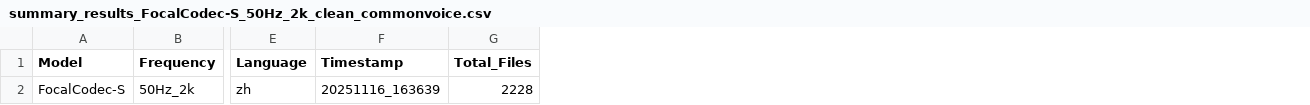
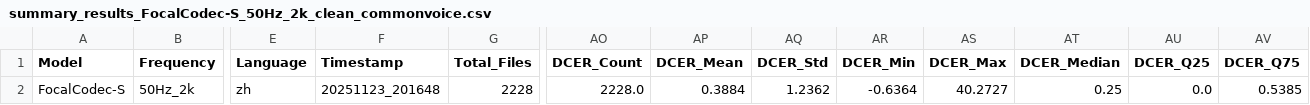
Before and after one commit to Jie-shiang/Codec_comparison, a CSV file: result/FocalCodec-S/50Hz_2k/summary_results_FocalCodec-S_50Hz_2k_clean_commonvoice.csv, drawn as a sheet; only a part is shown, gaps mark what is left out; the diff names each change by its address in the sheet, - before the commit and + after, or states it on an @@ line.

```diff
--- a/result/FocalCodec-S/50Hz_2k/summary_results_FocalCodec-S_50Hz_2k_clean_commonvoice.csv
+++ b/result/FocalCodec-S/50Hz_2k/summary_results_FocalCodec-S_50Hz_2k_clean_commonvoice.csv
+column AO (DCER_Count), row 2: 2228.0
+column AP (DCER_Mean), row 2: 0.3884
+column AQ (DCER_Std), row 2: 1.2362
+column AR (DCER_Min), row 2: -0.6364
+column AS (DCER_Max), row 2: 40.2727
+column AT (DCER_Median), row 2: 0.25
+column AU (DCER_Q25), row 2: 0.0
+column AV (DCER_Q75), row 2: 0.5385
-F2 (Timestamp): 20251116_163639
+F2 (Timestamp): 20251123_201648
```
Also changed, not shown: result/FocalCodec-S/50Hz_65k/summary_results_FocalCodec-S_50Hz_65k_clean_commonvoice.csv, result/FocalCodec/12.5Hz/summary_results_FocalCodec_12.5Hz_clean_commonvoice.csv, 39 other files.
